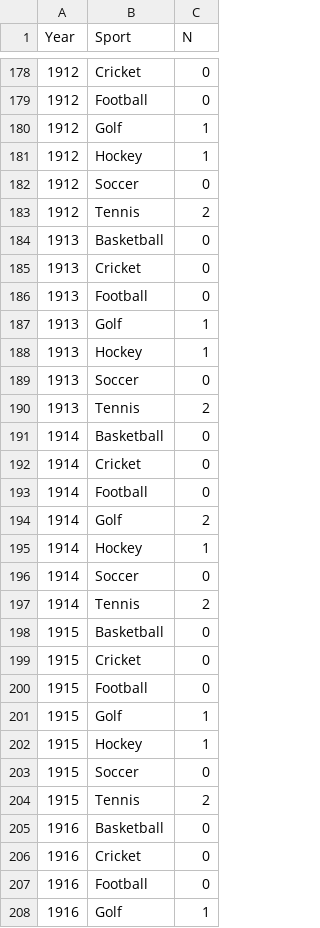
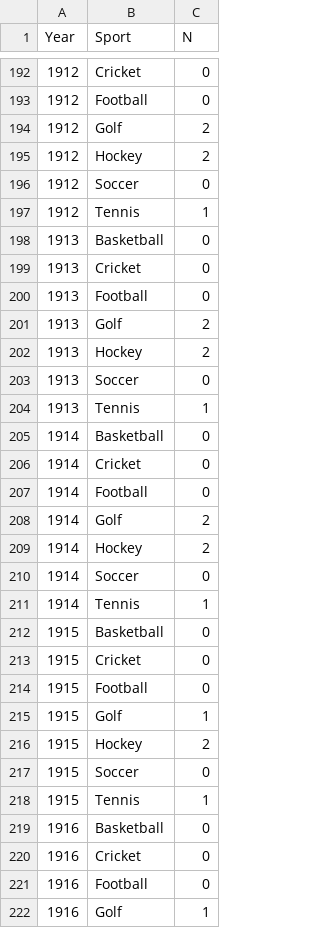
Before and after one commit to murray3625/Sports-GOAT-Project, a CSV file: data.csv, drawn as a sheet; only a part is shown, gaps mark what is left out; the diff covers the shown part only.

```diff
--- a/data.csv
+++ b/data.csv
@@ -179,6 +193,6 @@
 1912,"Football",0
-1912,"Golf",1
-1912,"Hockey",1
+1912,"Golf",2
+1912,"Hockey",2
 1912,"Soccer",0
-1912,"Tennis",2
+1912,"Tennis",1
 1913,"Basketball",0
@@ -186,6 +200,6 @@
 1913,"Football",0
-1913,"Golf",1
-1913,"Hockey",1
+1913,"Golf",2
+1913,"Hockey",2
 1913,"Soccer",0
-1913,"Tennis",2
+1913,"Tennis",1
 1914,"Basketball",0
@@ -194,5 +208,5 @@
 1914,"Golf",2
-1914,"Hockey",1
+1914,"Hockey",2
 1914,"Soccer",0
-1914,"Tennis",2
+1914,"Tennis",1
 1915,"Basketball",0
@@ -201,5 +215,5 @@
 1915,"Golf",1
-1915,"Hockey",1
+1915,"Hockey",2
 1915,"Soccer",0
-1915,"Tennis",2
+1915,"Tennis",1
 1916,"Basketball",0
```
Also changed, not shown: 14 added rows and 139 edited cells elsewhere in this file, 9 other files.
